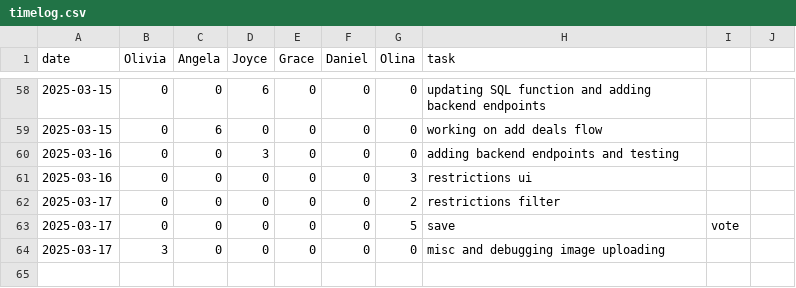
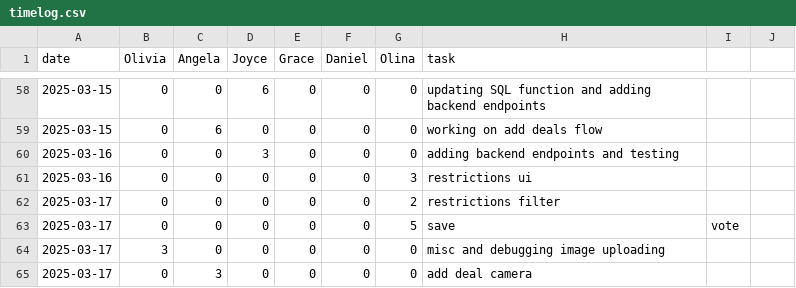
Before and after one commit to oliviaz7/Grub-Deal-Finder-App, a CSV file: timelog.csv, drawn as a sheet; only a part is shown, gaps mark what is left out.

Commit message:
Take picture on camera (#53)
<img width="228" alt="image"
src="https://github.com/user-attachments/assets/eb5e2982-dd25-4991-9f54-782127bdf860"
/>
<img width="210" alt="image"
src="https://github.com/user-attachments/assets/22b30a40-06fa-4ba8-8ce7-b3fd4a6f5346"
/>

```diff
--- a/timelog.csv
+++ b/timelog.csv
@@ -64 +64,2 @@ date, Olivia, Angela, Joyce, Grace, Daniel, Olina, task
 2025-03-17, 3, 0, 0, 0, 0, 0, misc and debugging image uploading
+2025-03-17, 0, 3, 0, 0, 0, 0,  add deal camera
```
Also changed, not shown: 16 other files.
